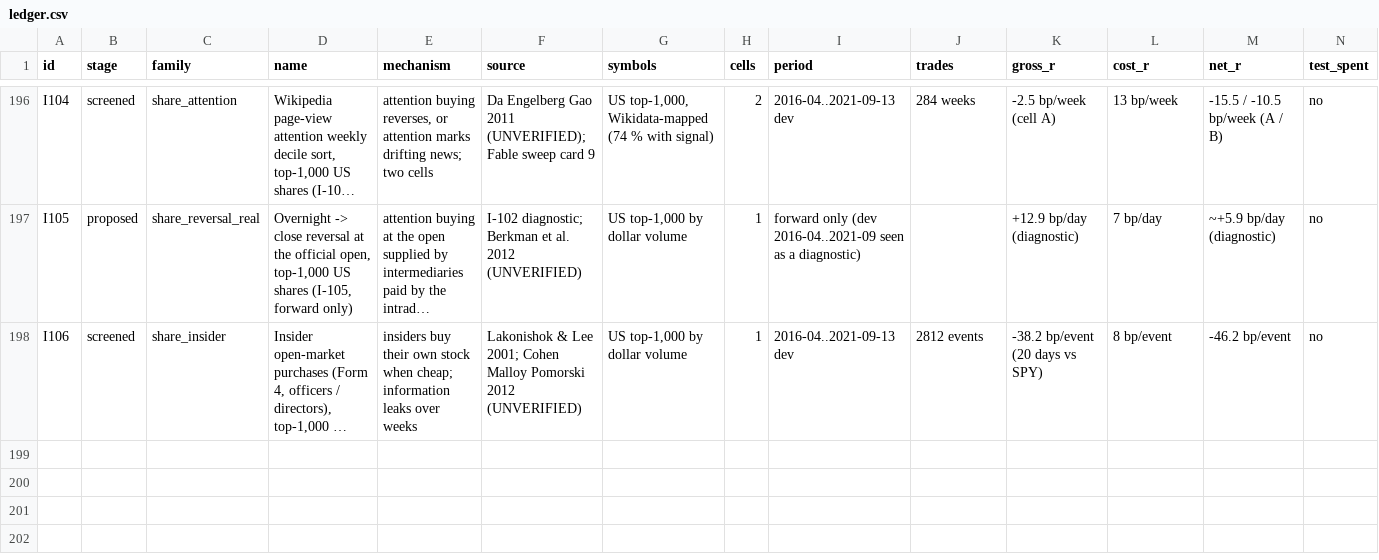
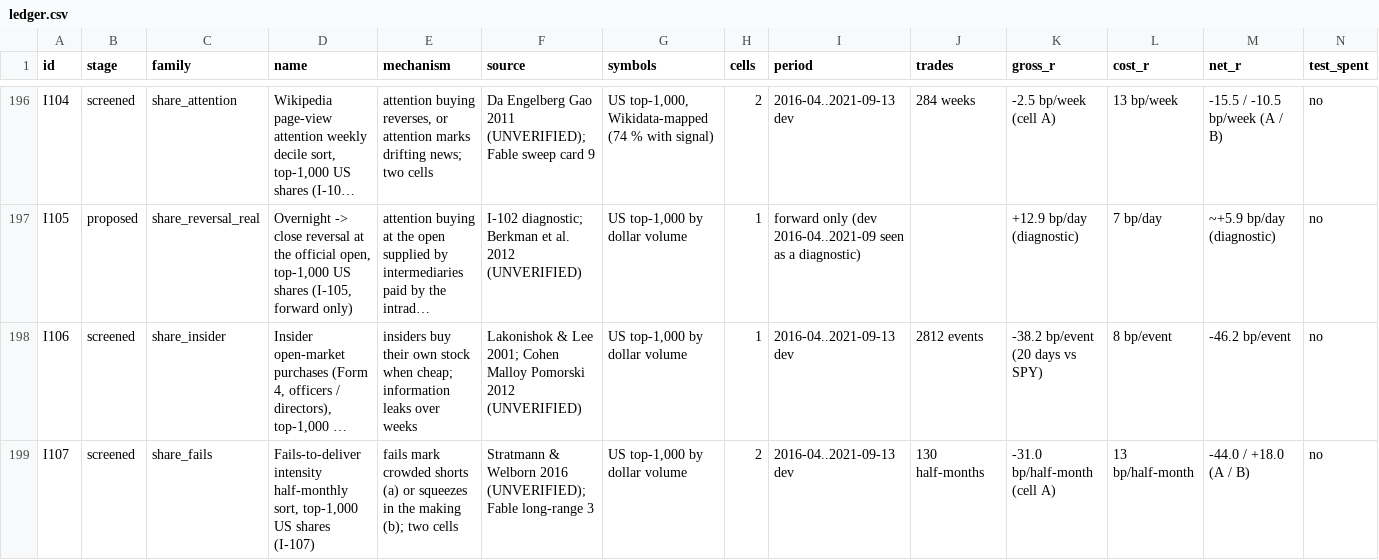
Before and after one commit to hslu-jwn/claude-backtester_V2, a CSV file: research/ledger.csv, drawn as a sheet; only a part is shown, gaps mark what is left out; long unchanged cells end in …; rows hold the shown columns only; the diff names each change by its address in the sheet, - before the commit and + after, or states it on an @@ line.

```diff
--- a/research/ledger.csv
+++ b/research/ledger.csv
+row 199: I107 | screened | share_fails | Fails-to-deliver intensity half-monthly sort, top-1,000 US shares (I-107) | fails mark crowded shorts (a) or squeezes in the making (b); two cells | Stratmann & Welborn 2016 (UNVERIFIED); Fable long-range 3 | US top-1,000 by dollar volume | 2 | 2016-04..2021-09-13 dev | 130 half-months | -31.0 bp/half-month (cell A) | 13 bp/half-month | -44.0 / +18.0 (A / B) | no
```
Also changed, not shown: 2 other files.
